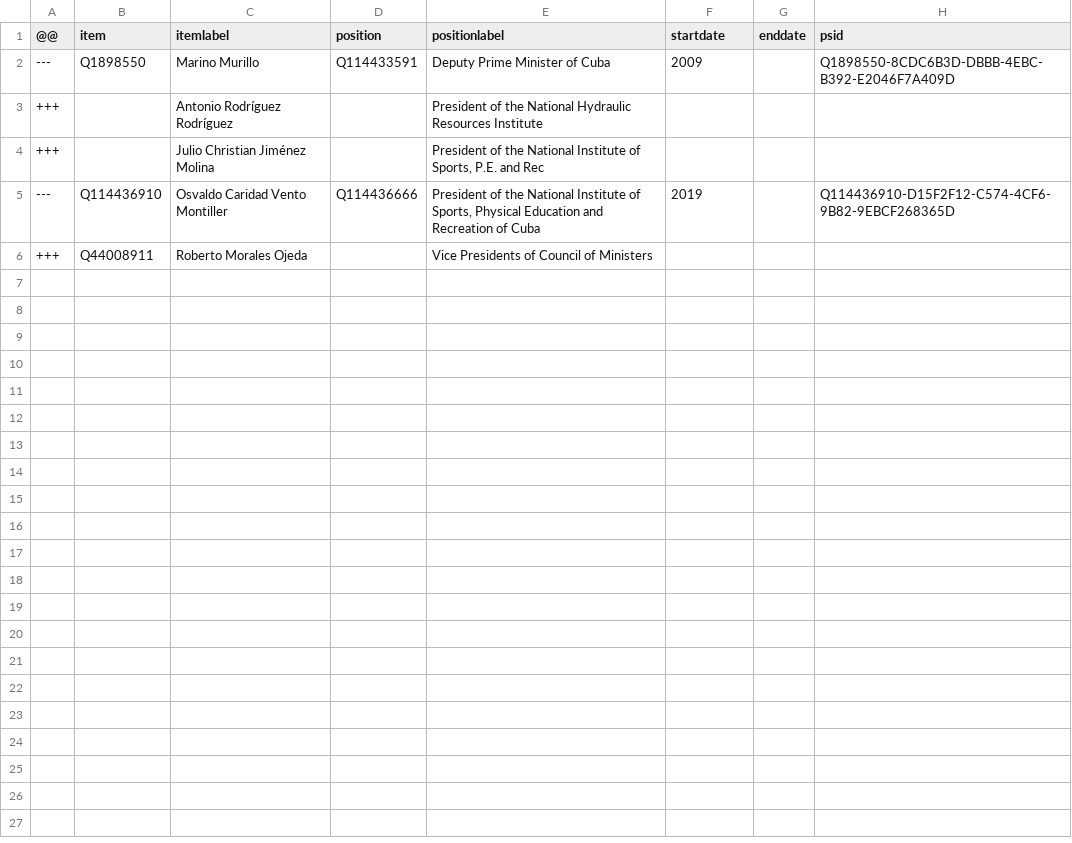
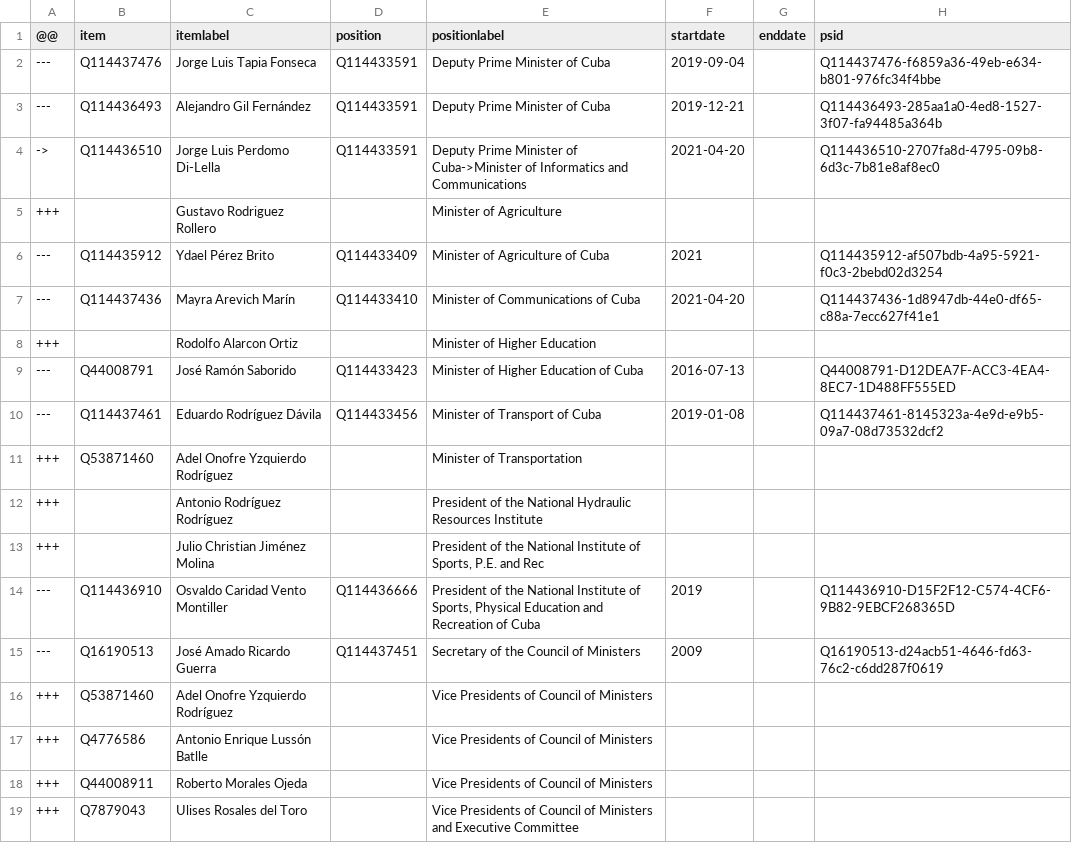
Before and after one commit to every-politician-scrapers/cuba, a CSV file: sources/cabinet/current-enwiki/diff.csv, drawn as a sheet.

Commit message:
Compare external sources to Wikidata

```diff
--- a/sources/cabinet/current-enwiki/diff.csv
+++ b/sources/cabinet/current-enwiki/diff.csv
@@ -1,3 +1,12 @@
 @@,item,itemlabel,position,positionlabel,startdate,enddate,psid
----,Q1898550,Marino Murillo,Q114433591,Deputy Prime Minister of Cuba,2009,,Q1898550-8CDC6B3D-DBBB-4EBC-B392-E2046F7A409D
+---,Q114437476,Jorge Luis Tapia Fonseca,Q114433591,Deputy Prime Minister of Cuba,2019-09-04,,Q114437476-f6859a36-49eb-e634-b801-976fc34f4bbe
+---,Q114436493,Alejandro Gil Fernández,Q114433591,Deputy Prime Minister of Cuba,2019-12-21,,Q114436493-285aa1a0-4ed8-1527-3f07-fa94485a364b
+->,Q114436510,Jorge Luis Perdomo Di-Lella,Q114433591,Deputy Prime Minister of Cuba->Minister of Informatics and Communications,2021-04-20,,Q114436510-2707fa8d-4795-09b8-6d3c-7b81e8af8ec0
++++,,Gustavo Rodriguez Rollero,,Minister of Agriculture,,,
+---,Q114435912,Ydael Pérez Brito,Q114433409,Minister of Agriculture of Cuba,2021,,Q114435912-af507bdb-4a95-5921-f0c3-2bebd02d3254
+---,Q114437436,Mayra Arevich Marín,Q114433410,Minister of Communications of Cuba,2021-04-20,,Q114437436-1d8947db-44e0-df65-c88a-7ecc627f41e1
++++,,Rodolfo Alarcon Ortiz,,Minister of Higher Education,,,
+---,Q44008791,José Ramón Saborido,Q114433423,Minister of Higher Education of Cuba,2016-07-13,,Q44008791-D12DEA7F-ACC3-4EA4-8EC7-1D488FF555ED
+---,Q114437461,Eduardo Rodríguez Dávila,Q114433456,Minister of Transport of Cuba,2019-01-08,,Q114437461-8145323a-4e9d-e9b5-09a7-08d73532dcf2
++++,Q53871460,Adel Onofre Yzquierdo Rodríguez,,Minister of Transportation,,,
 +++,,Antonio Rodríguez Rodríguez,,President of the National Hydraulic Resources Institute,,,
@@ -5,2 +14,6 @@
 ---,Q114436910,Osvaldo Caridad Vento Montiller,Q114436666,"President of the National Institute of Sports, Physical Education and Recreation of Cuba",2019,,Q114436910-D15F2F12-C574-4CF6-9B82-9EBCF268365D
+---,Q16190513,José Amado Ricardo Guerra,Q114437451,Secretary of the Council of Ministers,2009,,Q16190513-d24acb51-4646-fd63-76c2-c6dd287f0619
++++,Q53871460,Adel Onofre Yzquierdo Rodríguez,,Vice Presidents of Council of Ministers,,,
++++,Q4776586,Antonio Enrique Lussón Batlle,,Vice Presidents of Council of Ministers,,,
 +++,Q44008911,Roberto Morales Ojeda,,Vice Presidents of Council of Ministers,,,
++++,Q7879043,Ulises Rosales del Toro,,Vice Presidents of Council of Ministers and Executive Committee,,,
```
Also changed, not shown: sources/cabinet/current-enwiki/wikidata.csv, sources/wpoffice/ministers/agriculture/wikidata.csv, 23 other files.
